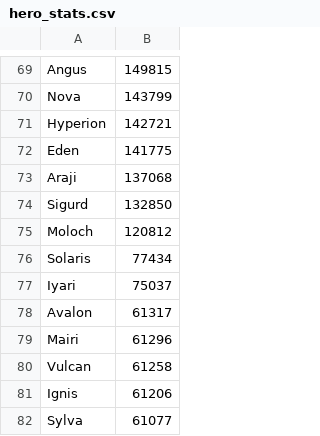
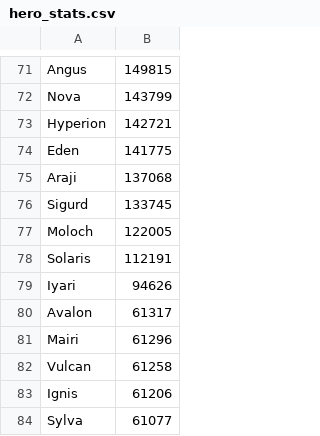
Before and after one commit to jasonwoods-7/HeroWarbot.StatUpdater, a CSV file: hero_stats.csv, drawn as a sheet; only a part is shown, gaps mark what is left out; the diff covers the shown part only.

```diff
--- a/hero_stats.csv
+++ b/hero_stats.csv
@@ -73,6 +75,6 @@ Eden,141775
 Araji,137068
-Sigurd,132850
-Moloch,120812
-Solaris,77434
-Iyari,75037
+Sigurd,133745
+Moloch,122005
+Solaris,112191
+Iyari,94626
 Avalon,61317
```
Also changed, not shown: 14 added rows, 12 removed rows and 62 edited cells elsewhere in this file.
